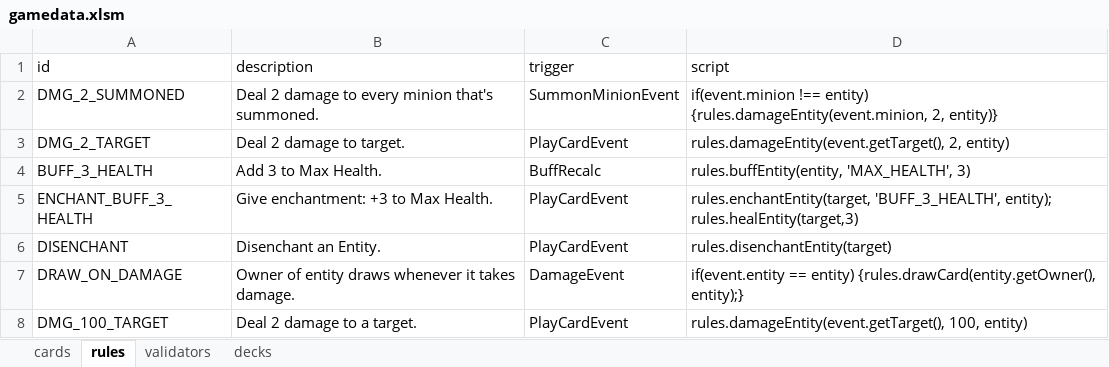
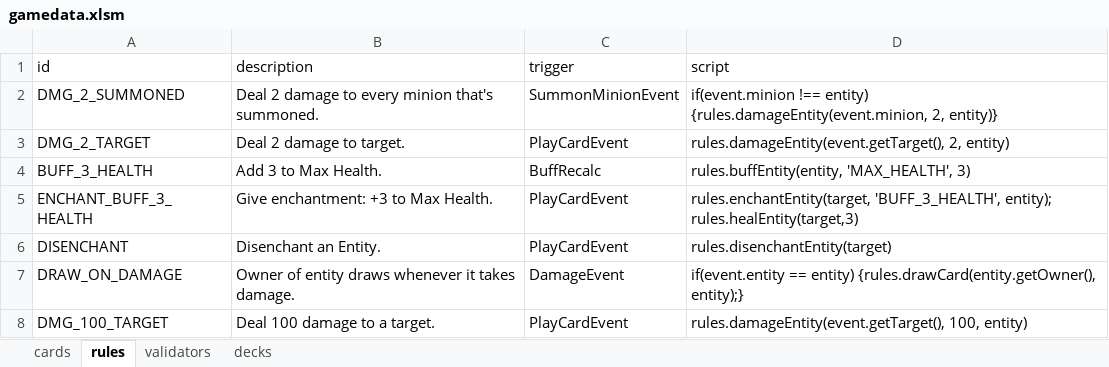
Before and after one commit to wx3/cardbattle, an Excel workbook: Data/gamedata.xlsm, sheet rules, drawn as a sheet; values as stored, in another font and other column widths than the file's, no borders; the diff names each change by its address in the sheet, - before the commit and + after, or states it on an @@ line.

```diff
--- a/Data/gamedata.xlsm (sheet rules)
+++ b/Data/gamedata.xlsm (sheet rules)
-B8 (description): Deal 2 damage to a target.
+B8 (description): Deal 100 damage to a target.
```
Also changed, not shown: 13 other files.
